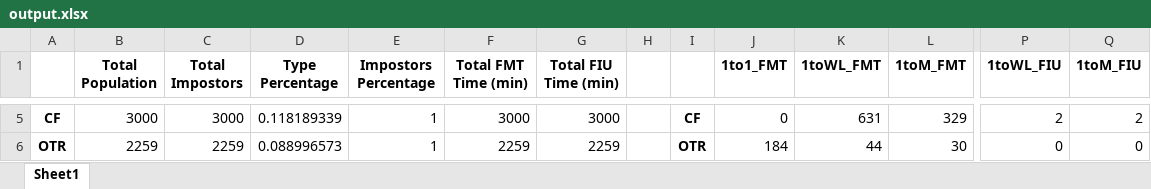
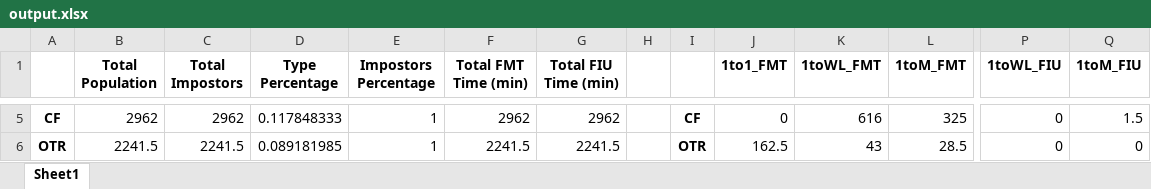
Before and after one commit to jonnyribas/biometrix_genoa, an Excel workbook: output.xlsx, sheet Sheet1, drawn as a sheet; only a part is shown, gaps mark what is left out; values as stored, in another font and other column widths than the file's, no borders; the diff covers the shown part only; the diff names each change by its address in the sheet, - before the commit and + after, or states it on an @@ line.

Commit message:
Transfer some input parameters to json
To minimize any confusion, now the model read from Parameters.jason:
mean_acquisition_rate: the Average Daily Total
simulation_time: number of simulation DAYS
number_of_replications: number of simulation replications

```diff
--- a/output.xlsx (sheet Sheet1)
+++ b/output.xlsx (sheet Sheet1)
-B5 (Total Population): 3000
+B5 (Total Population): 2962
-C5 (Total Impostors): 3000
+C5 (Total Impostors): 2962
-D5 (Type Percentage): 0.118189339
+D5 (Type Percentage): 0.117848333
-F5 (Total FMT Time (min)): 3000
+F5 (Total FMT Time (min)): 2962
-G5 (Total FIU Time (min)): 3000
+G5 (Total FIU Time (min)): 2962
-K5 (1toWL_FMT): 631
+K5 (1toWL_FMT): 616
-L5 (1toM_FMT): 329
+L5 (1toM_FMT): 325
-P5 (1toWL_FIU): 2
+P5 (1toWL_FIU): 0
-Q5 (1toM_FIU): 2
+Q5 (1toM_FIU): 1.5
-B6 (Total Population): 2259
+B6 (Total Population): 2241.5
-C6 (Total Impostors): 2259
+C6 (Total Impostors): 2241.5
-D6 (Type Percentage): 0.088996573
+D6 (Type Percentage): 0.089181985
-F6 (Total FMT Time (min)): 2259
+F6 (Total FMT Time (min)): 2241.5
-G6 (Total FIU Time (min)): 2259
+G6 (Total FIU Time (min)): 2241.5
-J6 (1to1_FMT): 184
+J6 (1to1_FMT): 162.5
-K6 (1toWL_FMT): 44
+K6 (1toWL_FMT): 43
-L6 (1toM_FMT): 30
+L6 (1toM_FMT): 28.5
```
Also changed, not shown: 24 edited cells elsewhere in this sheet, 2 other files.
